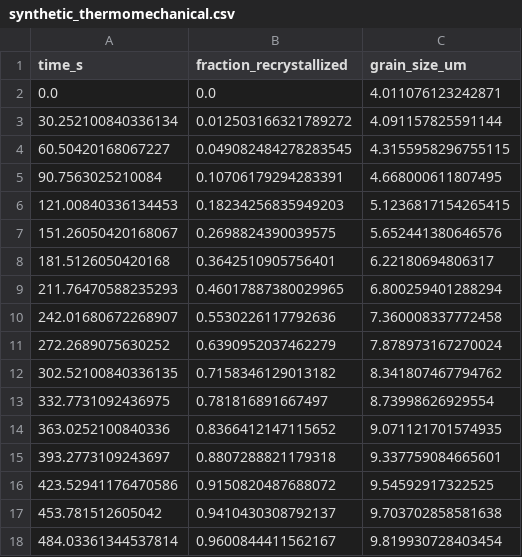
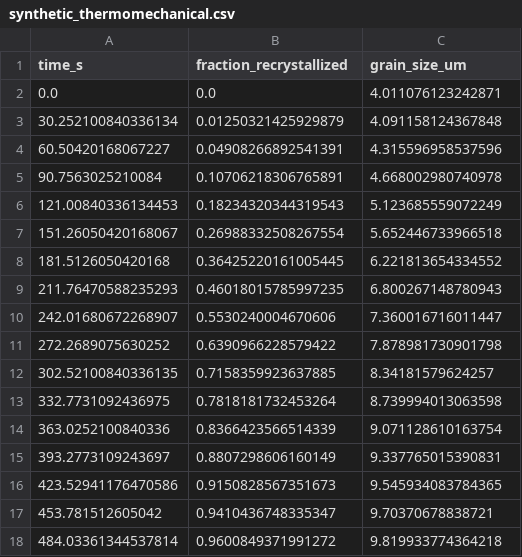
Before and after one commit to sblaplace/aqueous_electrowinning_steel, a CSV file: experiments/data/synthetic_thermomechanical.csv, drawn as a sheet; only a part is shown; the diff covers the shown part only.

```diff
--- a/experiments/data/synthetic_thermomechanical.csv
+++ b/experiments/data/synthetic_thermomechanical.csv
@@ -2,17 +2,17 @@ time_s,fraction_recrystallized,grain_size_um
 0.0,0.0,4.011076123242871
-30.252100840336134,0.012503166321789272,4.091157825591144
-60.50420168067227,0.049082484278283545,4.3155958296755115
-90.7563025210084,0.10706179294283391,4.668000611807495
-121.00840336134453,0.18234256835949203,5.1236817154265415
-151.26050420168067,0.2698824390039575,5.652441380646576
-181.5126050420168,0.3642510905756401,6.22180694806317
-211.76470588235293,0.46017887380029965,6.800259401288294
-242.01680672268907,0.5530226117792636,7.360008337772458
-272.2689075630252,0.6390952037462279,7.878973167270024
-302.52100840336135,0.7158346129013182,8.341807467794762
-332.7731092436975,0.781816891667497,8.73998626929554
-363.0252100840336,0.8366412147115652,9.071121701574935
-393.2773109243697,0.8807288821179318,9.337759084665601
-423.52941176470586,0.9150820487688072,9.54592917322525
-453.781512605042,0.9410430308792137,9.703702858581638
-484.03361344537814,0.9600844411562167,9.819930728403454
+30.252100840336134,0.01250321425929879,4.091158124367848
+60.50420168067227,0.04908266892541391,4.315596958537596
+90.7563025210084,0.10706218306765891,4.668002980740978
+121.00840336134453,0.18234320344319543,5.123685559072249
+151.26050420168067,0.26988332508267554,5.652446733966518
+181.5126050420168,0.36425220161005445,6.221813654334552
+211.76470588235293,0.46018015785997235,6.800267148780943
+242.01680672268907,0.5530240004670606,7.360016716011447
+272.2689075630252,0.6390966228579422,7.878981730901798
+302.52100840336135,0.7158359923637885,8.34181579624257
+332.7731092436975,0.7818181732453264,8.739994013063598
+363.0252100840336,0.8366423566514339,9.071128610163754
+393.2773109243697,0.8807298606160149,9.337765015390831
+423.52941176470586,0.9150828567351673,9.545934083784365
+453.781512605042,0.9410436748335347,9.70370678838721
+484.03361344537814,0.9600849371991272,9.819933774364218
```
Also changed, not shown: 135 edited cells elsewhere in this file, experiments/data/factorial_doe_matrix.csv, experiments/data/synthetic_carbon_potential.csv, 46 other files.
